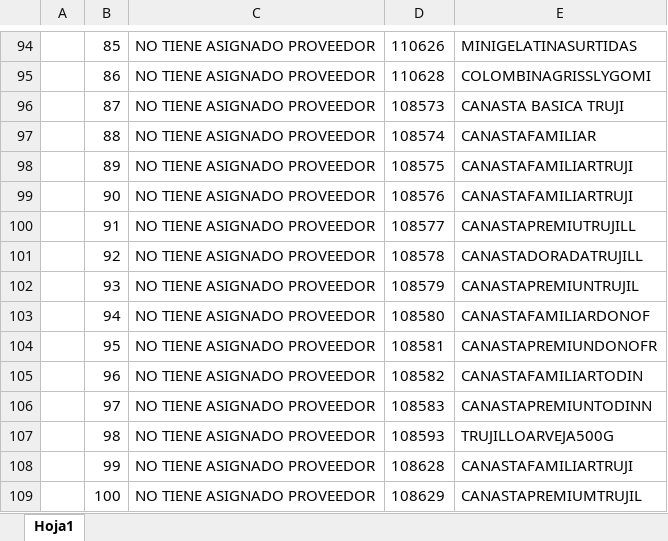
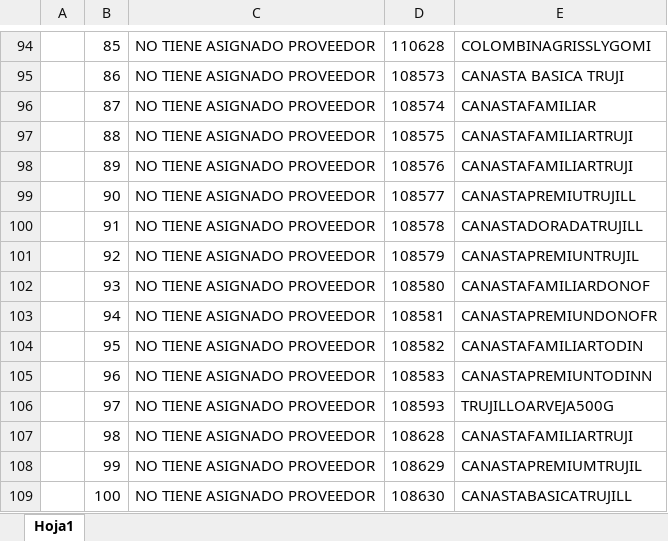
Before and after one commit to wilterranovatr/app007-validacion_productos, an Excel workbook: temp/ReporteVerificacionProductos.xlsx, sheet Hoja1, drawn as a sheet; only a part is shown, gaps mark what is left out; values as stored, in another font and other column widths than the file's, no borders; the diff covers the shown part only; the diff names each change by its address in the sheet, - before the commit and + after, or states it on an @@ line.

```diff
--- a/temp/ReporteVerificacionProductos.xlsx (sheet Hoja1)
+++ b/temp/ReporteVerificacionProductos.xlsx (sheet Hoja1)
-D94: 110626
+D94: 110628
-E94: MINIGELATINASURTIDAS
+E94: COLOMBINAGRISSLYGOMI
-D95: 110628
+D95: 108573
-E95: COLOMBINAGRISSLYGOMI
+E95: CANASTA BASICA TRUJI
-D96: 108573
+D96: 108574
-E96: CANASTA BASICA TRUJI
+E96: CANASTAFAMILIAR
-D97: 108574
+D97: 108575
-E97: CANASTAFAMILIAR
+E97: CANASTAFAMILIARTRUJI
-D98: 108575
+D98: 108576
-D99: 108576
+D99: 108577
-E99: CANASTAFAMILIARTRUJI
+E99: CANASTAPREMIUTRUJILL
-D100: 108577
+D100: 108578
-E100: CANASTAPREMIUTRUJILL
+E100: CANASTADORADATRUJILL
-D101: 108578
+D101: 108579
-E101: CANASTADORADATRUJILL
+E101: CANASTAPREMIUNTRUJIL
-D102: 108579
+D102: 108580
-E102: CANASTAPREMIUNTRUJIL
+E102: CANASTAFAMILIARDONOF
-D103: 108580
+D103: 108581
-E103: CANASTAFAMILIARDONOF
+E103: CANASTAPREMIUNDONOFR
-D104: 108581
+D104: 108582
-E104: CANASTAPREMIUNDONOFR
+E104: CANASTAFAMILIARTODIN
-D105: 108582
+D105: 108583
-E105: CANASTAFAMILIARTODIN
+E105: CANASTAPREMIUNTODINN
-D106: 108583
+D106: 108593
-E106: CANASTAPREMIUNTODINN
+E106: TRUJILLOARVEJA500G
-D107: 108593
+D107: 108628
-E107: TRUJILLOARVEJA500G
+E107: CANASTAFAMILIARTRUJI
-D108: 108628
+D108: 108629
-E108: CANASTAFAMILIARTRUJI
+E108: CANASTAPREMIUMTRUJIL
-D109: 108629
+D109: 108630
-E109: CANASTAPREMIUMTRUJIL
+E109: CANASTABASICATRUJILL
```
Also changed, not shown: 1 removed row and 433 edited cells elsewhere in this sheet, temp/ReporteEstadoProductos.xlsx, 5 other files.
